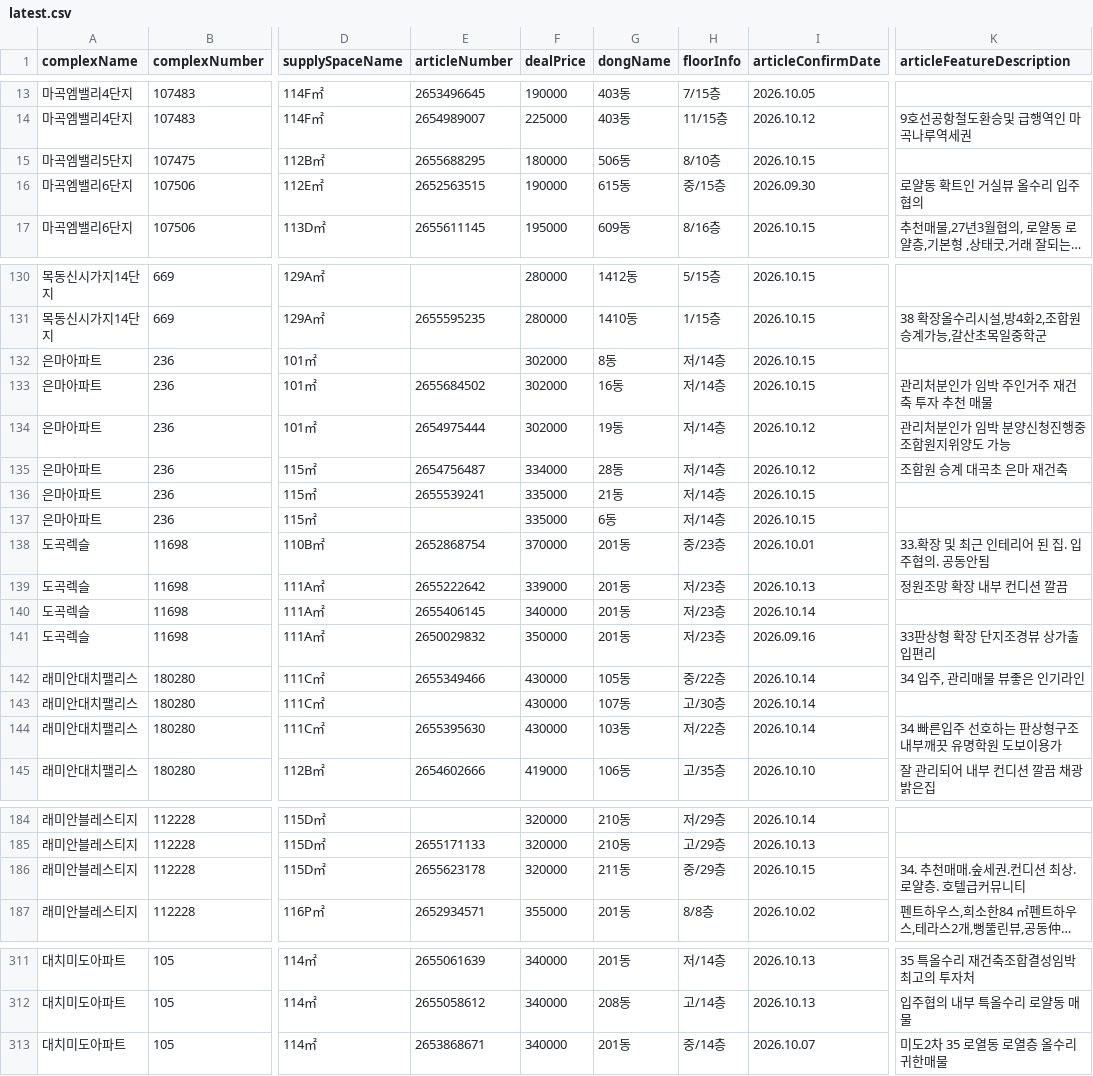
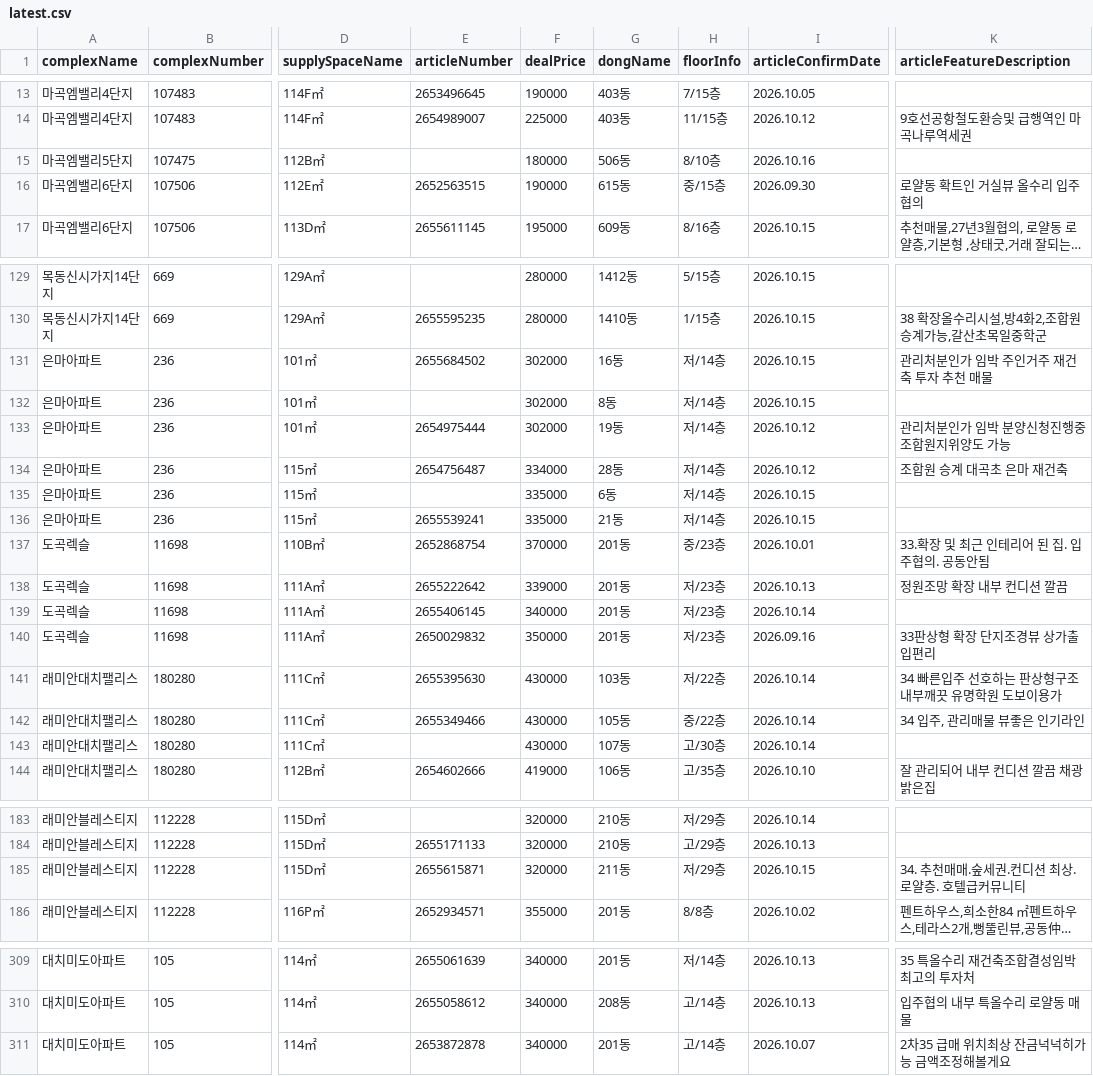
Before and after one commit to hamdongsoo0705/real_estate, a CSV file: data/latest.csv, drawn as a sheet; only a part is shown, gaps mark what is left out; long unchanged cells end in …; addresses are those after the commit; the diff covers the shown part only; the diff names each change by its address in the sheet, - before the commit and + after, or states it on an @@ line.

```diff
--- a/data/latest.csv
+++ b/data/latest.csv
-E15 (articleNumber): 2655688295
+E15 (articleNumber): (empty)
-I15 (articleConfirmDate): 2026.10.15
+I15 (articleConfirmDate): 2026.10.16
@@ row 133 moved to row 131: 은마아파트 @@
@@ row 137 moved to row 135: 은마아파트 @@
@@ row 144 moved to row 141: 래미안대치팰리스 @@
-E185 (articleNumber): 2655623178
+E185 (articleNumber): 2655615871
-H185 (floorInfo): 중/29층
+H185 (floorInfo): 저/29층
-E311 (articleNumber): 2653868671
+E311 (articleNumber): 2653872878
-H311 (floorInfo): 중/14층
+H311 (floorInfo): 고/14층
-K311 (articleFeatureDescription): 미도2차 35 로열동 로열층 올수리 귀한매물
+K311 (articleFeatureDescription): 2차35 급매 위치최상 잔금넉넉히가능 금액조정해볼게요
```
Also changed, not shown: 4 added rows, 6 removed rows, 2 moved rows and 48 edited cells elsewhere in this file.
